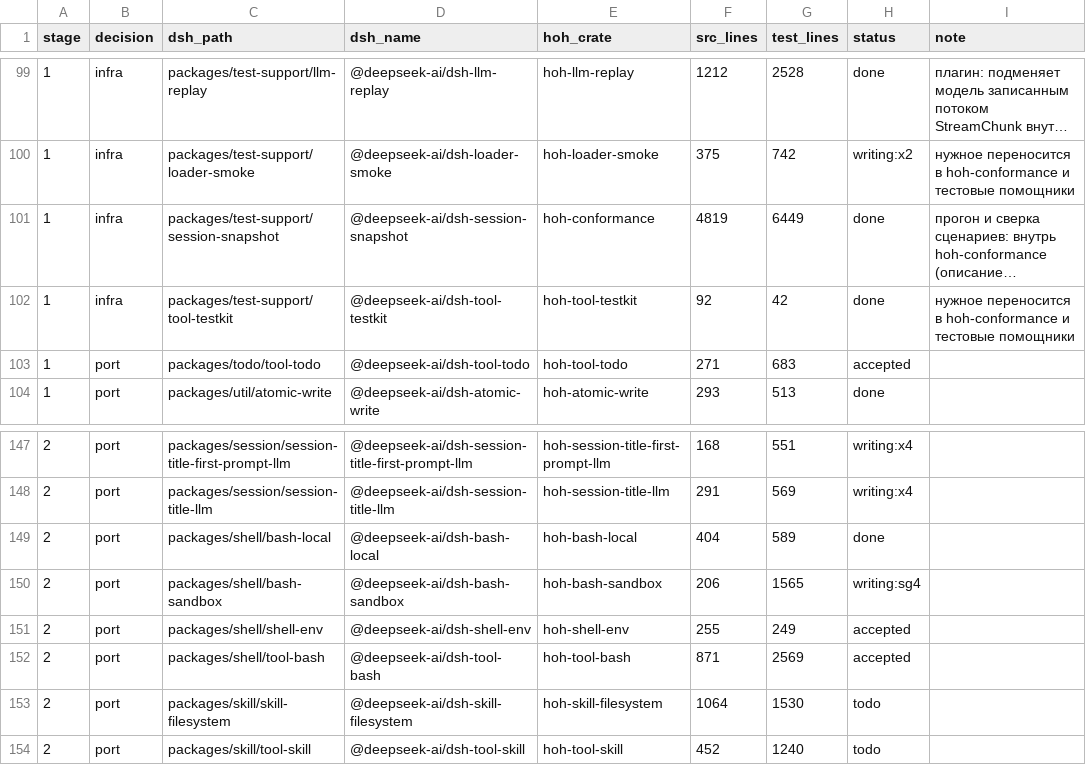
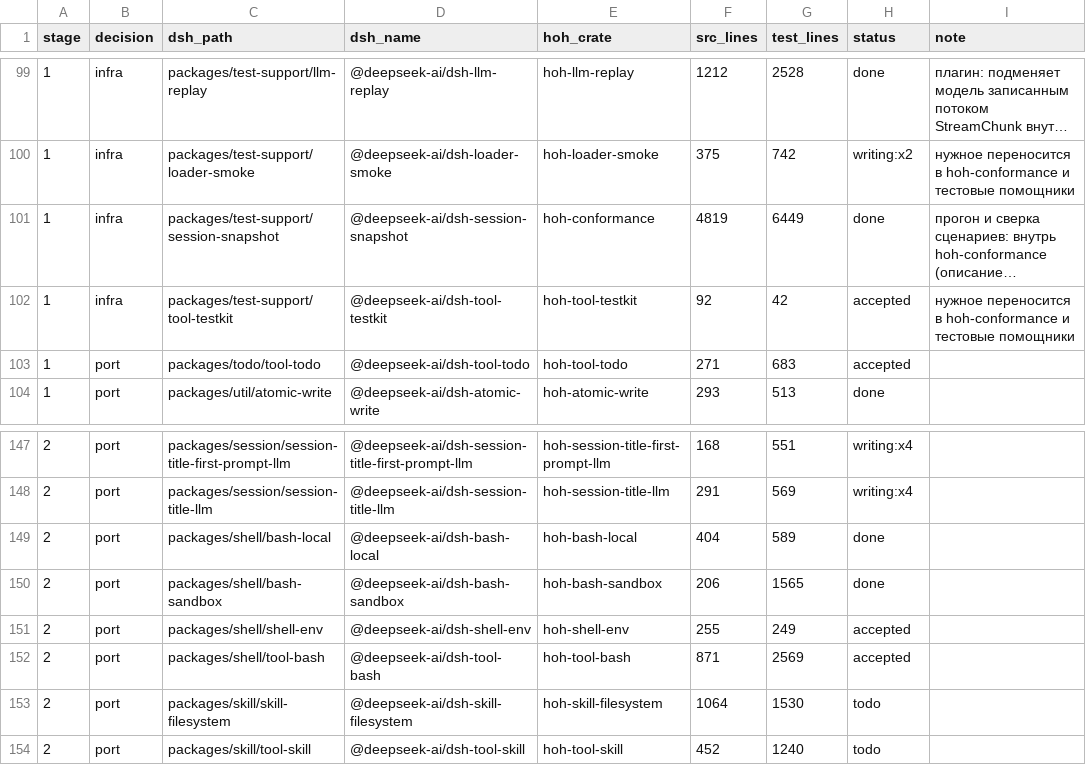
Before and after one commit to alexandrie-dev/harness-over-harness, a TSV file: docs/porting/MAP.tsv, drawn as a sheet; only a part is shown, gaps mark what is left out; long unchanged cells end in …; the diff names each change by its address in the sheet, - before the commit and + after, or states it on an @@ line.

```diff
--- a/docs/porting/MAP.tsv
+++ b/docs/porting/MAP.tsv
-H102 (status): done
+H102 (status): accepted
-H150 (status): writing:sg4
+H150 (status): done
```
Also changed, not shown: 19 other files.
